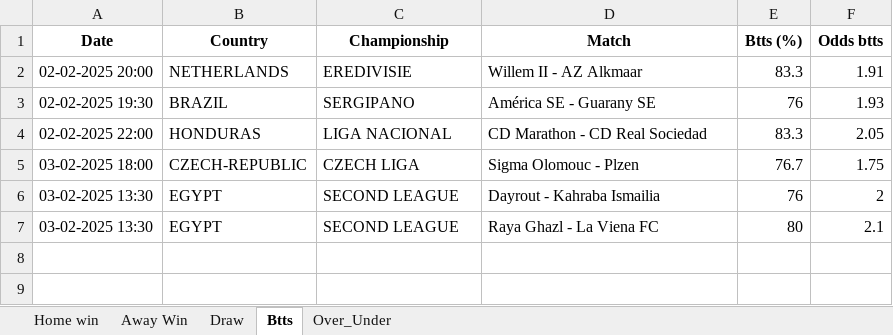
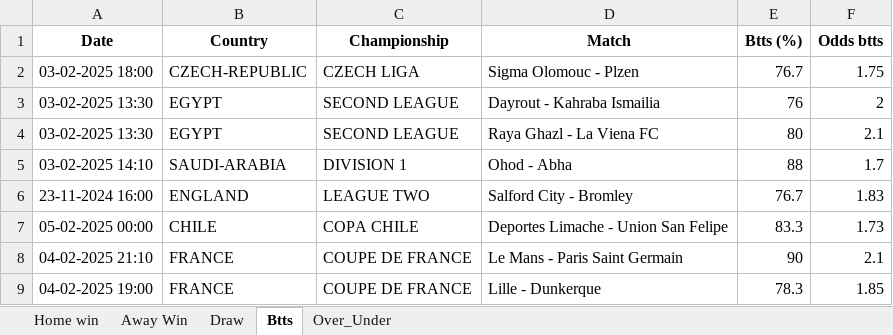
Before and after one commit to dcosta-da/soccer_predictions_scraper, an Excel workbook: scraper/data/betclever_predictions.xlsx, sheet Btts, drawn as a sheet; values as stored, in another font and other column widths than the file's, no borders; removed rows and columns are numbered as before the commit, all else as after; the diff names each change by its address in the sheet, - before the commit and + after, or states it on an @@ line.

```diff
--- a/scraper/data/betclever_predictions.xlsx (sheet Btts)
+++ b/scraper/data/betclever_predictions.xlsx (sheet Btts)
-row 2: 02-02-2025 20:00 | NETHERLANDS | EREDIVISIE | Willem II - AZ Alkmaar | 83.3 | 1.91
-row 3: 02-02-2025 19:30 | BRAZIL | SERGIPANO | América SE - Guarany SE | 76 | 1.93
-row 4: 02-02-2025 22:00 | HONDURAS | LIGA NACIONAL | CD Marathon - CD Real Sociedad | 83.3 | 2.05
+row 5: 03-02-2025 14:10 | SAUDI-ARABIA | DIVISION 1 | Ohod - Abha | 88 | 1.7
+row 6: 23-11-2024 16:00 | ENGLAND | LEAGUE TWO | Salford City - Bromley | 76.7 | 1.83
+row 7: 05-02-2025 00:00 | CHILE | COPA CHILE | Deportes Limache - Union San Felipe | 83.3 | 1.73
+row 8: 04-02-2025 21:10 | FRANCE | COUPE DE FRANCE | Le Mans - Paris Saint Germain | 90 | 2.1
+row 9: 04-02-2025 19:00 | FRANCE | COUPE DE FRANCE | Lille - Dunkerque | 78.3 | 1.85
```
Also changed, not shown: sheet Over_Under, sheet Draw, sheet Home win, sheet Away Win.
